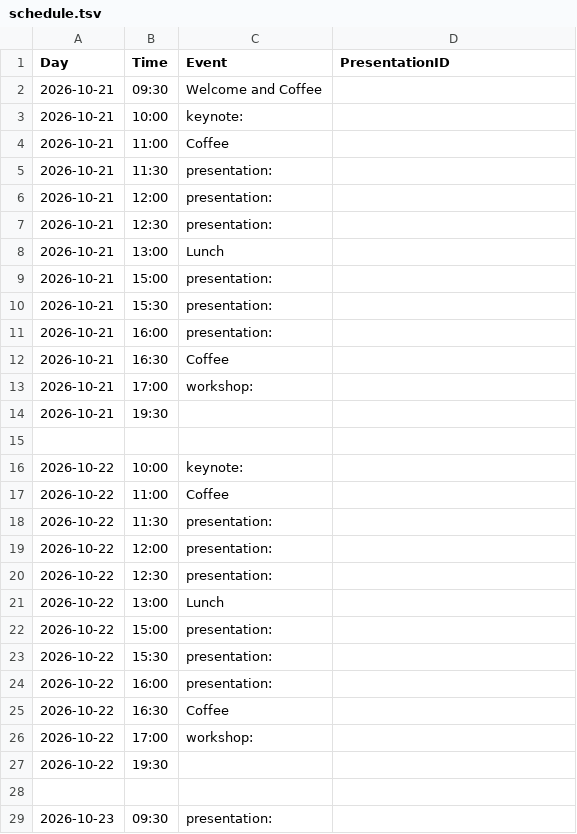
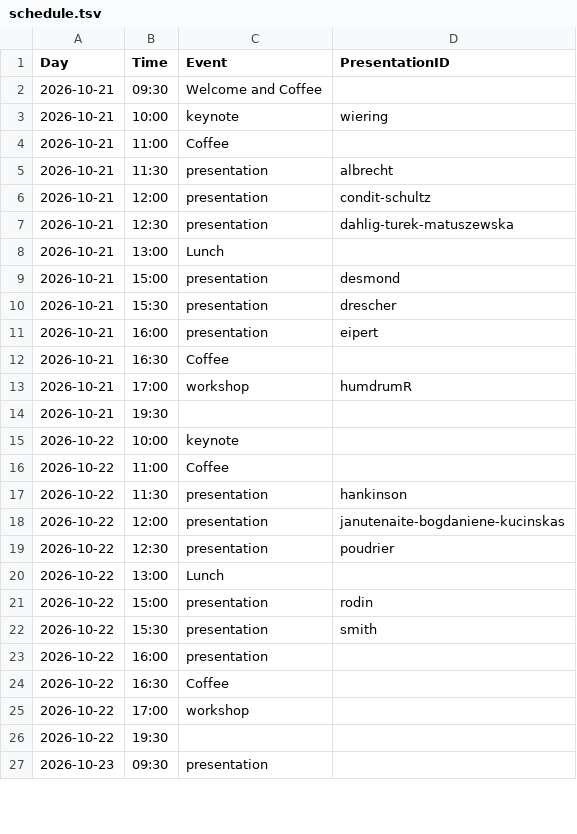
Before and after one commit to pl-wnifc/idmc-2026, a TSV file: _includes/schedule.tsv, drawn as a sheet; only a part is shown; the diff covers the shown part only.

```diff
--- a/_includes/schedule.tsv
+++ b/_includes/schedule.tsv
@@ -2,28 +2,26 @@ Day	Time	Event	PresentationID
 2026-10-21	09:30	Welcome and Coffee	
-2026-10-21	10:00	keynote:	
+2026-10-21	10:00	keynote	wiering
 2026-10-21	11:00	Coffee	
-2026-10-21	11:30	presentation:	
-2026-10-21	12:00	presentation:	
-2026-10-21	12:30	presentation:	
+2026-10-21	11:30	presentation	albrecht
+2026-10-21	12:00	presentation	condit-schultz
+2026-10-21	12:30	presentation	dahlig-turek-matuszewska
 2026-10-21	13:00	Lunch	
-2026-10-21	15:00	presentation:	
-2026-10-21	15:30	presentation:	
-2026-10-21	16:00	presentation:	
+2026-10-21	15:00	presentation	desmond
+2026-10-21	15:30	presentation	drescher
+2026-10-21	16:00	presentation	eipert
 2026-10-21	16:30	Coffee	
-2026-10-21	17:00	workshop:	
+2026-10-21	17:00	workshop	humdrumR
 2026-10-21	19:30		
-			
-2026-10-22	10:00	keynote:	
+2026-10-22	10:00	keynote	
 2026-10-22	11:00	Coffee	
-2026-10-22	11:30	presentation:	
-2026-10-22	12:00	presentation:	
-2026-10-22	12:30	presentation:	
+2026-10-22	11:30	presentation	hankinson
+2026-10-22	12:00	presentation	janutenaite-bogdaniene-kucinskas
+2026-10-22	12:30	presentation	poudrier
 2026-10-22	13:00	Lunch	
-2026-10-22	15:00	presentation:	
-2026-10-22	15:30	presentation:	
-2026-10-22	16:00	presentation:	
+2026-10-22	15:00	presentation	rodin
+2026-10-22	15:30	presentation	smith
+2026-10-22	16:00	presentation	
 2026-10-22	16:30	Coffee	
-2026-10-22	17:00	workshop:	
+2026-10-22	17:00	workshop	
 2026-10-22	19:30		
-			
-2026-10-23	09:30	presentation:	
+2026-10-23	09:30	presentation	
```
Also changed, not shown: 1 removed row and 15 edited cells elsewhere in this file, 47 other files.
